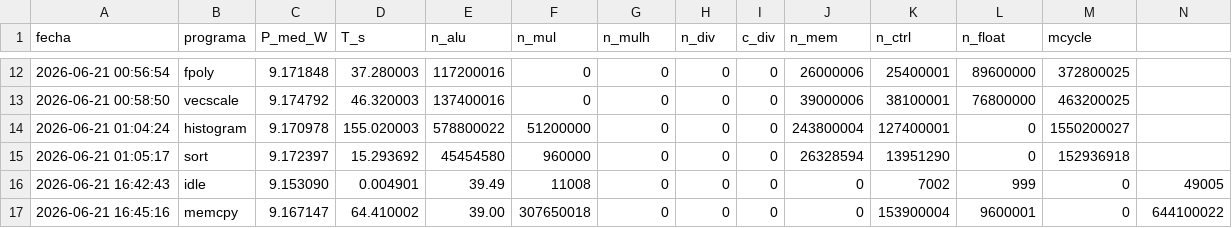
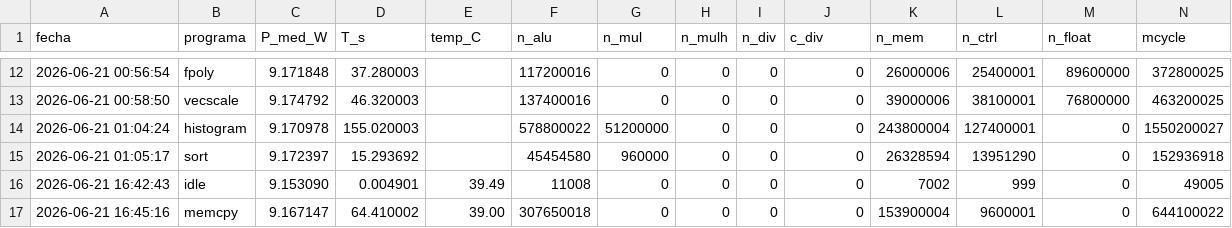
Before and after one commit to JeremySSSSS/tfg-pulpissimo, a CSV file: cv32e40p/firmware/caracterizacion/regresion/datos.csv, drawn as a sheet; only a part is shown, gaps mark what is left out; the diff covers the shown part only.

```diff
--- a/cv32e40p/firmware/caracterizacion/regresion/datos.csv
+++ b/cv32e40p/firmware/caracterizacion/regresion/datos.csv
@@ -1 +1 @@
-fecha,programa,P_med_W,T_s,n_alu,n_mul,n_mulh,n_div,c_div,n_mem,n_ctrl,n_float,mcycle
+fecha,programa,P_med_W,T_s,temp_C,n_alu,n_mul,n_mulh,n_div,c_div,n_mem,n_ctrl,n_float,mcycle
@@ -12,5 +12,5 @@ fecha,programa,P_med_W,T_s,n_alu,n_mul,n_mulh,n_div,c_div,n_mem,n_ctrl,n_float,m
-2026-06-21 00:56:54,fpoly,9.171848,37.280003,117200016,0,0,0,0,26000006,25400001,89600000,372800025
-2026-06-21 00:58:50,vecscale,9.174792,46.320003,137400016,0,0,0,0,39000006,38100001,76800000,463200025
-2026-06-21 01:04:24,histogram,9.170978,155.020003,578800022,51200000,0,0,0,243800004,127400001,0,1550200027
-2026-06-21 01:05:17,sort,9.172397,15.293692,45454580,960000,0,0,0,26328594,13951290,0,152936918
+2026-06-21 00:56:54,fpoly,9.171848,37.280003,,117200016,0,0,0,0,26000006,25400001,89600000,372800025
+2026-06-21 00:58:50,vecscale,9.174792,46.320003,,137400016,0,0,0,0,39000006,38100001,76800000,463200025
+2026-06-21 01:04:24,histogram,9.170978,155.020003,,578800022,51200000,0,0,0,243800004,127400001,0,1550200027
+2026-06-21 01:05:17,sort,9.172397,15.293692,,45454580,960000,0,0,0,26328594,13951290,0,152936918
 2026-06-21 16:42:43,idle,9.153090,0.004901,39.49,11008,0,0,0,0,7002,999,0,49005
```
Also changed, not shown: 83 edited cells elsewhere in this file, cv32e40p/firmware/caracterizacion/pidle_temp.csv, cv32e40p/firmware/caracterizacion/regresion/coeficientes.csv, 13 other files.
